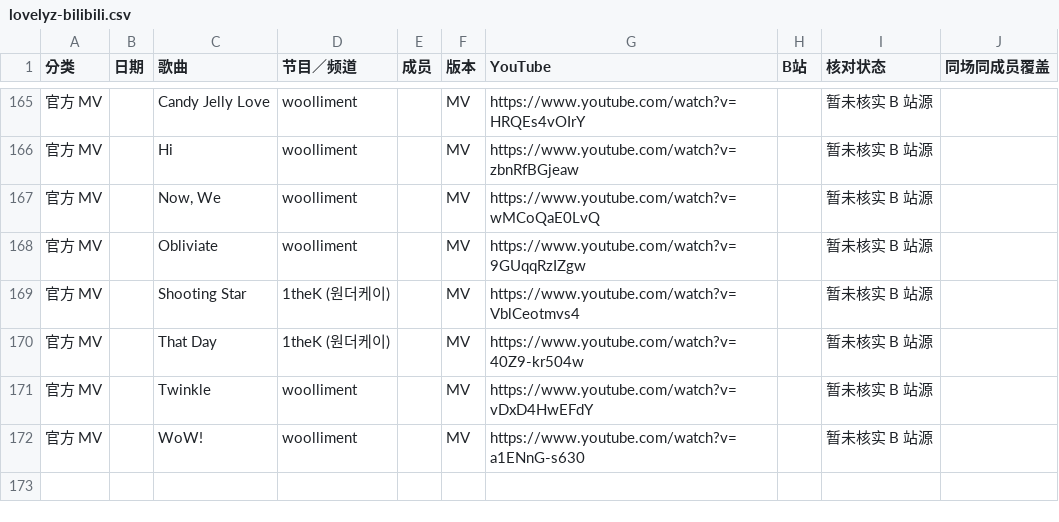
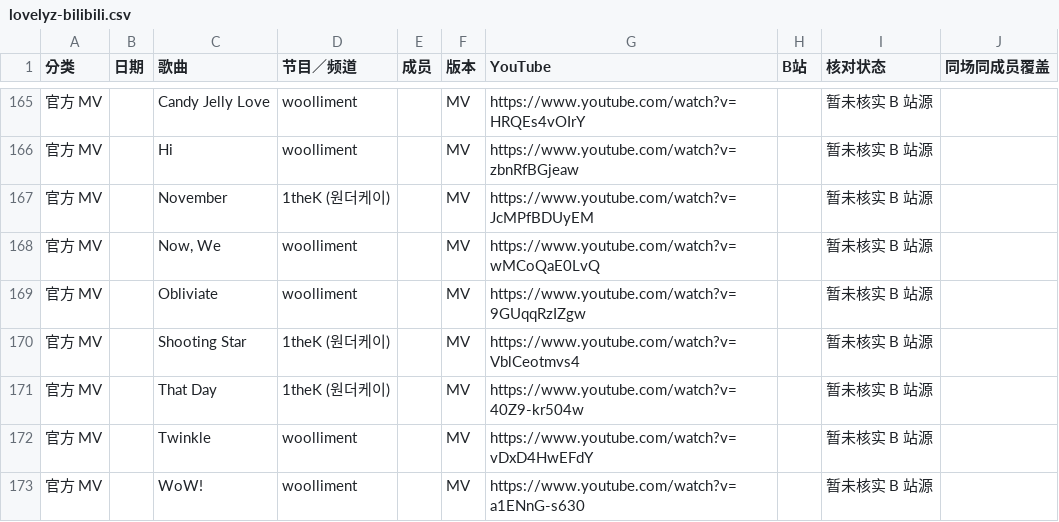
Before and after one commit to faittth33/stage-archives, a CSV file: lovelyz-bilibili.csv, drawn as a sheet; only a part is shown, gaps mark what is left out; the diff names each change by its address in the sheet, - before the commit and + after, or states it on an @@ line.

```diff
--- a/lovelyz-bilibili.csv
+++ b/lovelyz-bilibili.csv
+row 167: 官方 MV |  | November | 1theK (원더케이) |  | MV | https://www.youtube.com/watch?v=JcMPfBDUyEM |  | 暂未核实 B 站源
```
Also changed, not shown: aoa-bilibili.csv, apink-bilibili.csv, 34 other files.
